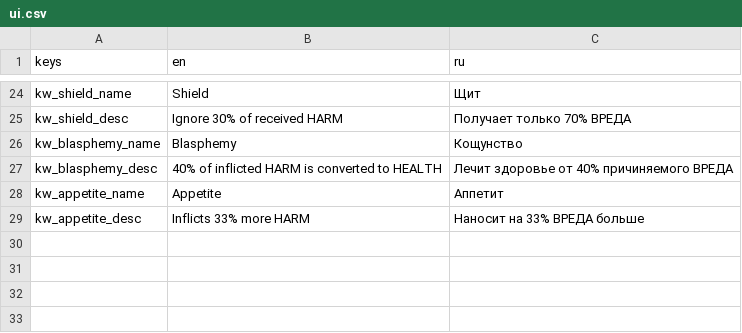
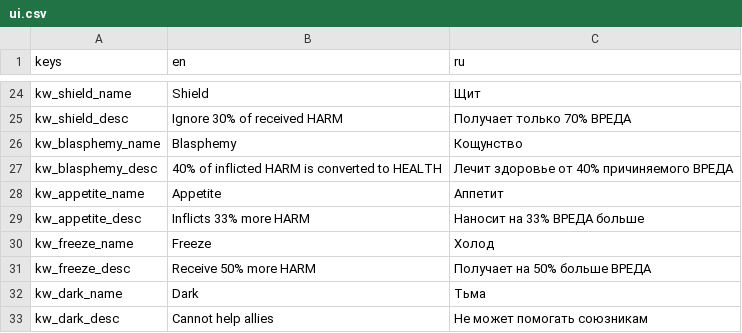
Before and after one commit to Wurodos/Exploring-Uncertainty, a CSV file: text/localisation/ui.csv, drawn as a sheet; only a part is shown, gaps mark what is left out.

```diff
--- a/text/localisation/ui.csv
+++ b/text/localisation/ui.csv
@@ -29 +29,5 @@ kw_appetite_name;Appetite;Аппетит
 kw_appetite_desc;Inflicts 33% more HARM;Наносит на 33% ВРЕДА больше
+kw_freeze_name;Freeze;Холод
+kw_freeze_desc;Receive 50% more HARM;Получает на 50% больше ВРЕДА
+kw_dark_name;Dark;Тьма
+kw_dark_desc;Cannot help allies;Не может помогать союзникам
```
Also changed, not shown: 32 other files.
